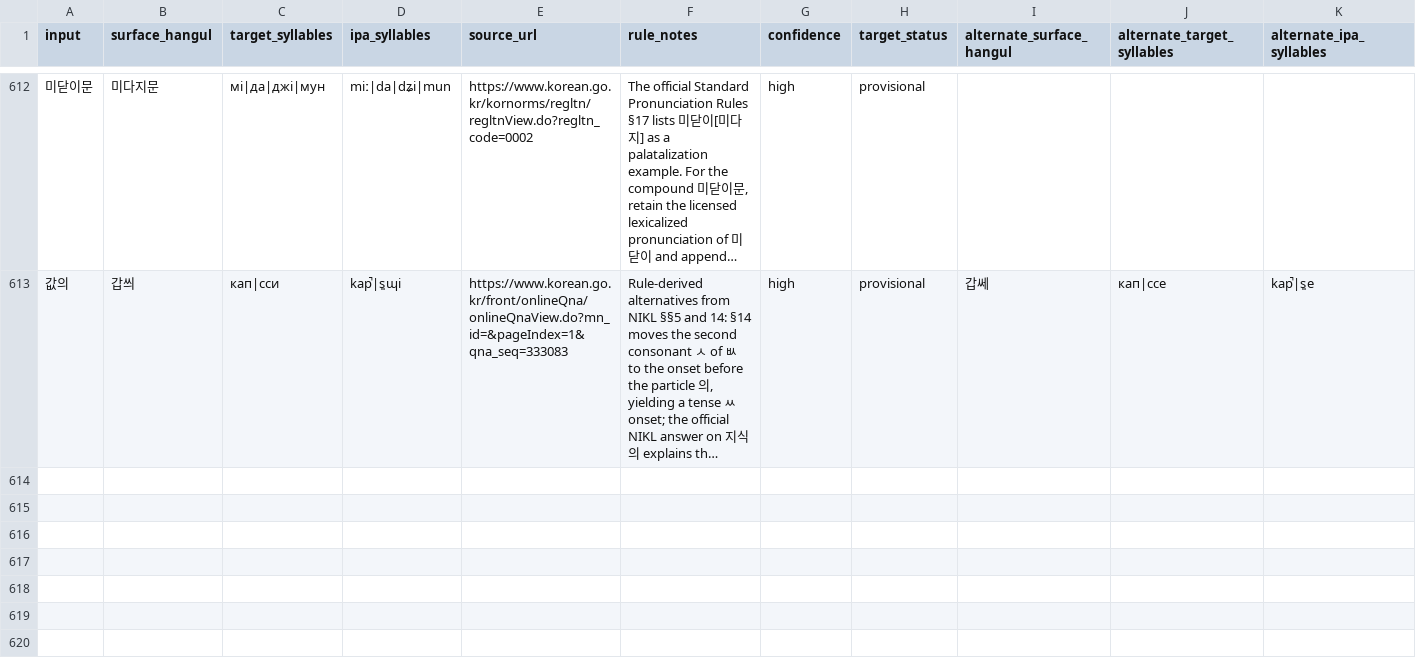
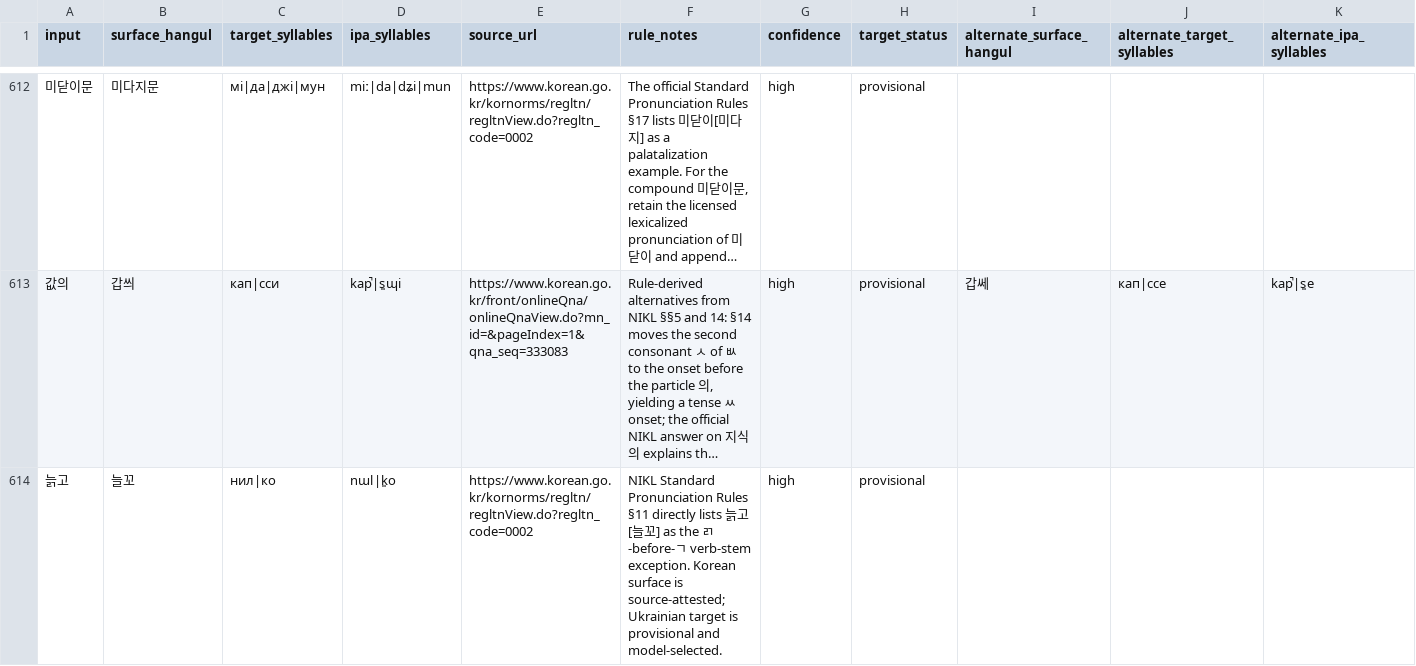
Before and after one commit to ClippyFirst/Korean-Ukrainian-Phonetic-System, a CSV file: data/korean/lexical_pronunciations.csv, drawn as a sheet; only a part is shown, gaps mark what is left out; long unchanged cells end in …; rows hold the shown columns only; the diff names each change by its address in the sheet, - before the commit and + after, or states it on an @@ line.

Commit message:
Add NIKL-attested 늙고 ㄺ exception

```diff
--- a/data/korean/lexical_pronunciations.csv
+++ b/data/korean/lexical_pronunciations.csv
+row 614: 늙고 | 늘꼬 | нил|ко | nɯl|k͈o | https://www.korean.go.kr/kornorms/regltn/regltnView.do?regltn_code=0002 | NIKL Standard Pronunciation Rules §11 directly lists 늙고[늘꼬] as the ㄺ-before-ㄱ verb-stem exception. Korean surface is source-attested; Ukrainian target is provisional and model-selected. | high | provisional
```
